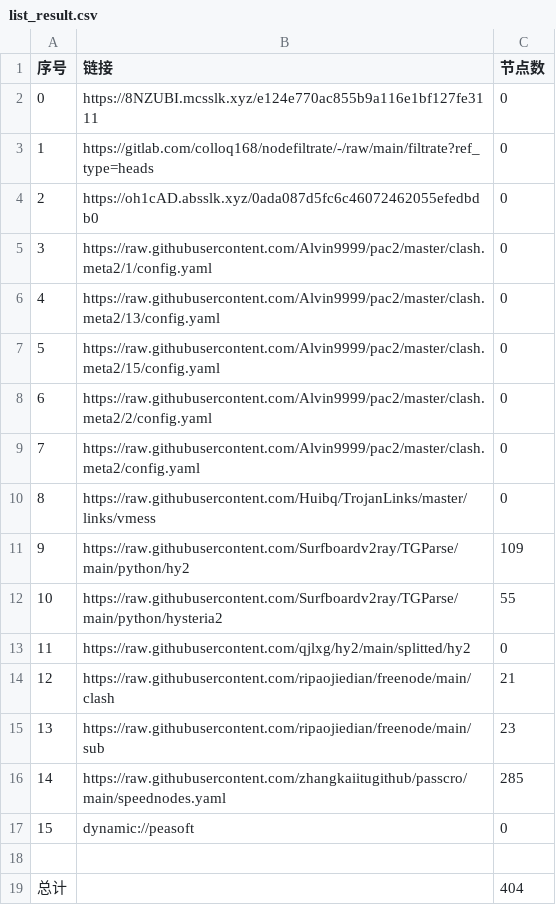
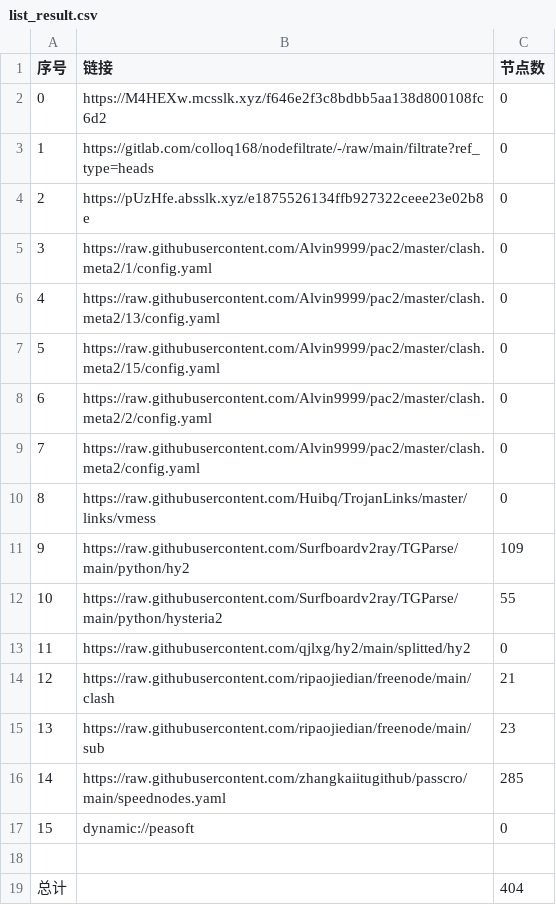
Before and after one commit to hicass-1102/AutoMergePublicNodes, a CSV file: list_result.csv, drawn as a sheet.

```diff
--- a/list_result.csv
+++ b/list_result.csv
@@ -1,5 +1,5 @@
 序号,链接,节点数
-0,https://8NZUBI.mcsslk.xyz/e124e770ac855b9a116e1bf127fe3111,0
+0,https://M4HEXw.mcsslk.xyz/f646e2f3c8bdbb5aa138d800108fc6d2,0
 1,https://gitlab.com/colloq168/nodefiltrate/-/raw/main/filtrate?ref_type=heads,0
-2,https://oh1cAD.absslk.xyz/0ada087d5fc6c46072462055efedbdb0,0
+2,https://pUzHfe.absslk.xyz/e1875526134ffb927322ceee23e02b8e,0
 3,https://raw.githubusercontent.com/Alvin9999/pac2/master/clash.meta2/1/config.yaml,0
```
Also changed, not shown: 5 other files.
